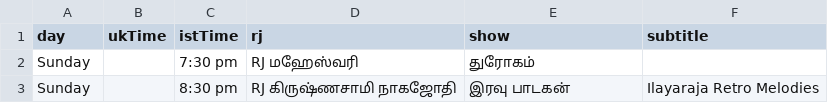
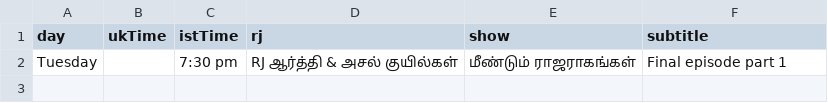
Before and after one commit to asalfm/asalfm-website, a CSV file: assets/schedule.csv, drawn as a sheet.

Commit message:
Update schedule.csv

```diff
--- a/assets/schedule.csv
+++ b/assets/schedule.csv
@@ -1,3 +1,2 @@
 day,ukTime,istTime,rj,show,subtitle
-Sunday,,7:30 pm, RJ மஹேஸ்வரி , துரோகம்,
-Sunday,,8:30 pm, RJ கிருஷ்ணசாமி நாகஜோதி,இரவு பாடகன், Ilayaraja Retro Melodies
+Tuesday,,7:30 pm, RJ ஆர்த்தி & அசல் குயில்கள், மீண்டும் ராஜராகங்கள் , Final episode part 1
```
